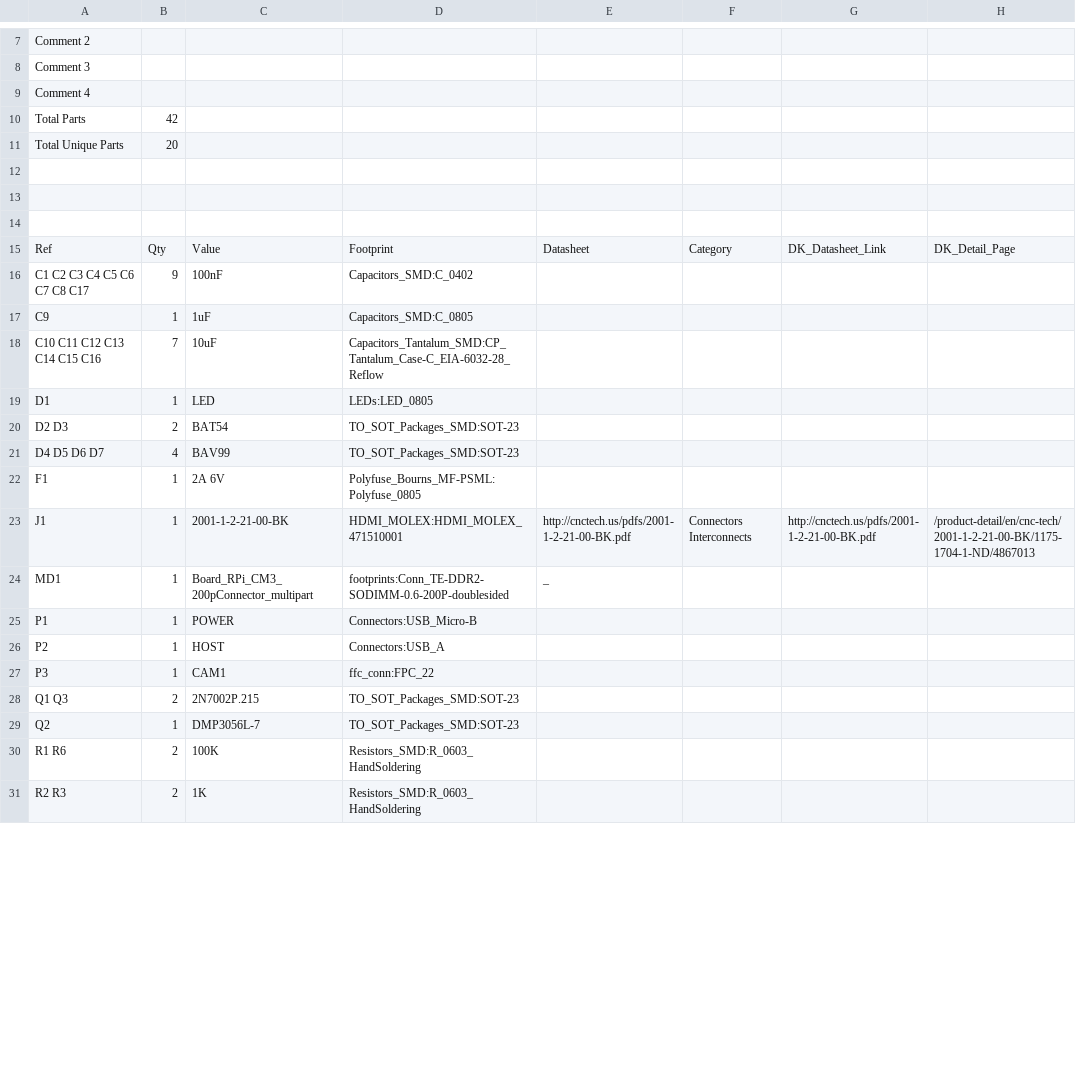
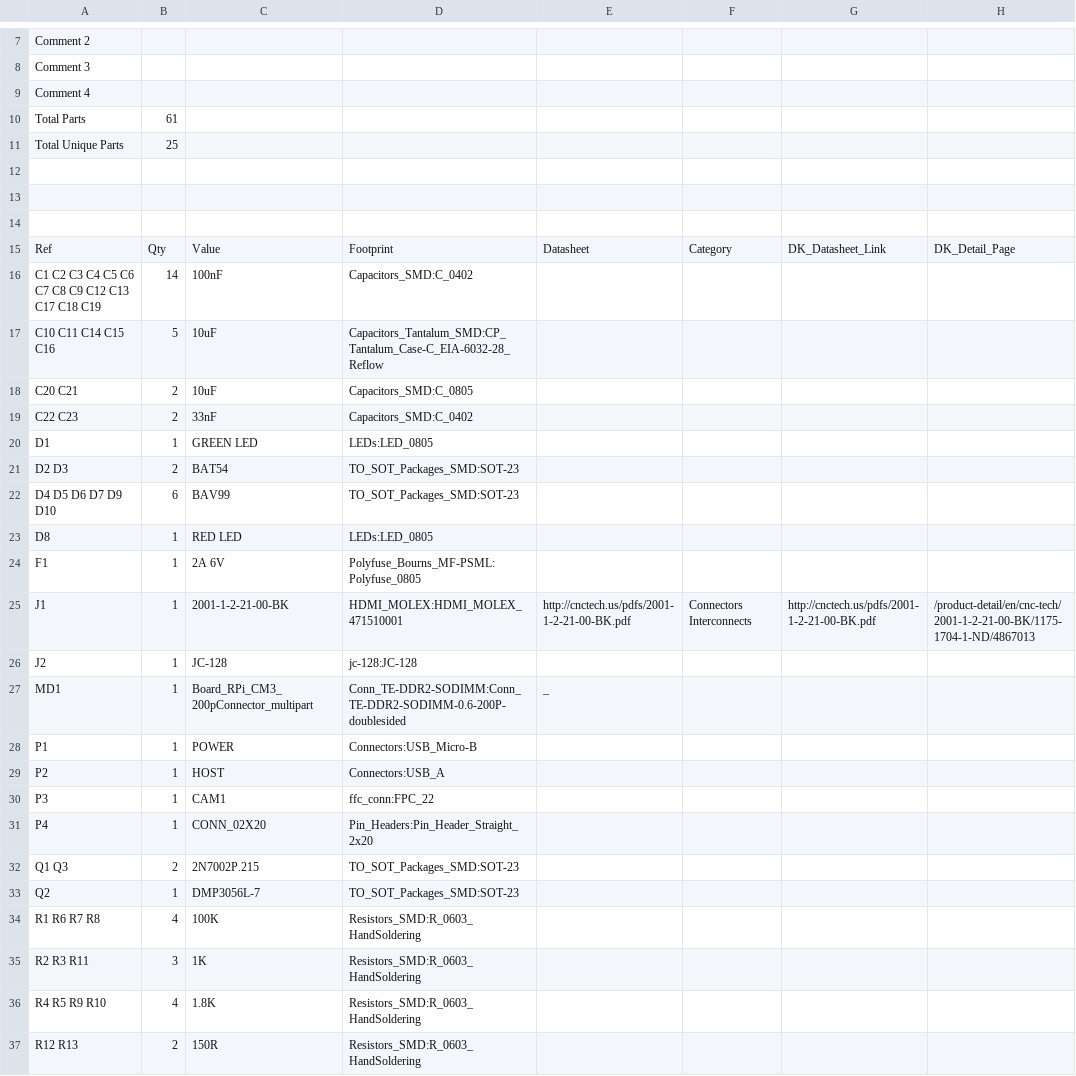
Before and after one commit to magkopian/raspberry-pi-compute-module-base-board, a CSV file: compute_module.csv, drawn as a sheet; only a part is shown, gaps mark what is left out; removed rows and columns are numbered as before the commit, all else as after; rows hold the shown columns only; the diff covers the shown part only; the diff names each change by its address in the sheet, - before the commit and + after, or states it on an @@ line.

```diff
--- a/compute_module.csv
+++ b/compute_module.csv
-B10: 42
+B10: 61
-B11: 20
+B11: 25
-A16: C1 C2 C3 C4 C5 C6 C7 C8 C17
+A16: C1 C2 C3 C4 C5 C6 C7 C8 C9 C12 C13 C17 C18 C19
-B16: 9
+B16: 14
-row 17: C9 | 1 | 1uF | Capacitors_SMD:C_0805
-A17: C10 C11 C12 C13 C14 C15 C16
+A17: C10 C11 C14 C15 C16
-B17: 7
+B17: 5
+row 18: C20 C21 | 2 | 10uF | Capacitors_SMD:C_0805
+row 19: C22 C23 | 2 | 33nF | Capacitors_SMD:C_0402
-C20: LED
+C20: GREEN LED
-A22: D4 D5 D6 D7
+A22: D4 D5 D6 D7 D9 D10
-B22: 4
+B22: 6
+row 23: D8 | 1 | RED LED | LEDs:LED_0805
+row 26: J2 | 1 | JC-128 | jc-128:JC-128
-D27: footprints:Conn_TE-DDR2-SODIMM-0.6-200P-doublesided
+D27: Conn_TE-DDR2-SODIMM:Conn_TE-DDR2-SODIMM-0.6-200P-doublesided
+row 31: P4 | 1 | CONN_02X20 | Pin_Headers:Pin_Header_Straight_2x20
-A34: R1 R6
+A34: R1 R6 R7 R8
-B34: 2
+B34: 4
+row 35: R2 R3 R11 | 3 | 1K | Resistors_SMD:R_0603_HandSoldering
+row 36: R4 R5 R9 R10 | 4 | 1.8K | Resistors_SMD:R_0603_HandSoldering
-A37: R2 R3
+A37: R12 R13
-C37: 1K
+C37: 150R
```
Also changed, not shown: 1 removed row and 4 edited cells elsewhere in this file, 9 other files.
